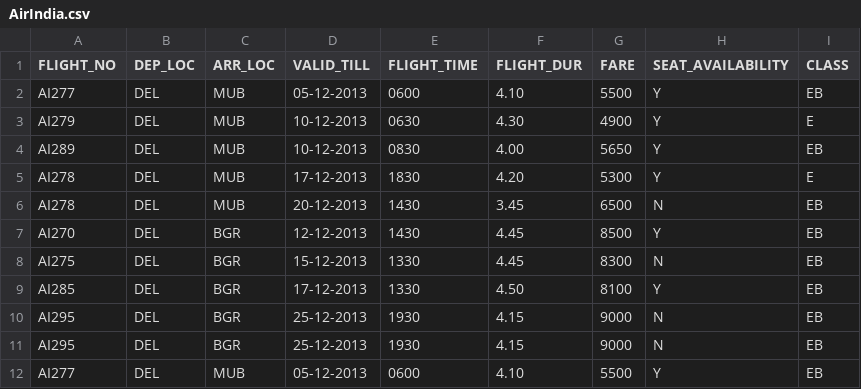
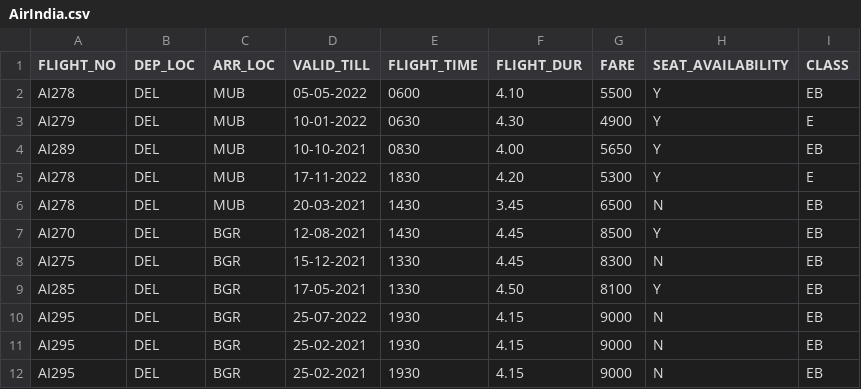
Before and after one commit to vikramsinghbaghel/flightsearchingapp, a CSV file: flightsearchingapp/src/main/Resources/AirIndia.csv, drawn as a sheet.

```diff
--- a/flightsearchingapp/src/main/Resources/AirIndia.csv
+++ b/flightsearchingapp/src/main/Resources/AirIndia.csv
@@ -1,12 +1,12 @@
 FLIGHT_NO|DEP_LOC|ARR_LOC|VALID_TILL|FLIGHT_TIME|FLIGHT_DUR|FARE|SEAT_AVAILABILITY|CLASS
-AI277|DEL|MUB|05-12-2013|0600|4.10|5500|Y|EB
-AI279|DEL|MUB|10-12-2013|0630|4.30|4900|Y|E
-AI289|DEL|MUB|10-12-2013|0830|4.00|5650|Y|EB
-AI278|DEL|MUB|17-12-2013|1830|4.20|5300|Y|E
-AI278|DEL|MUB|20-12-2013|1430|3.45|6500|N|EB
-AI270|DEL|BGR|12-12-2013|1430|4.45|8500|Y|EB
-AI275|DEL|BGR|15-12-2013|1330|4.45|8300|N|EB
-AI285|DEL|BGR|17-12-2013|1330|4.50|8100|Y|EB
-AI295|DEL|BGR|25-12-2013|1930|4.15|9000|N|EB
-AI295|DEL|BGR|25-12-2013|1930|4.15|9000|N|EB
-AI277|DEL|MUB|05-12-2013|0600|4.10|5500|Y|EB
+AI278|DEL|MUB|05-05-2022|0600|4.10|5500|Y|EB
+AI279|DEL|MUB|10-01-2022|0630|4.30|4900|Y|E
+AI289|DEL|MUB|10-10-2021|0830|4.00|5650|Y|EB
+AI278|DEL|MUB|17-11-2022|1830|4.20|5300|Y|E
+AI278|DEL|MUB|20-03-2021|1430|3.45|6500|N|EB
+AI270|DEL|BGR|12-08-2021|1430|4.45|8500|Y|EB
+AI275|DEL|BGR|15-12-2021|1330|4.45|8300|N|EB
+AI285|DEL|BGR|17-05-2021|1330|4.50|8100|Y|EB
+AI295|DEL|BGR|25-07-2022|1930|4.15|9000|N|EB
+AI295|DEL|BGR|25-02-2021|1930|4.15|9000|N|EB
+AI295|DEL|BGR|25-02-2021|1930|4.15|9000|N|EB
```
Also changed, not shown: flightsearchingapp/src/main/Resources/JetAir.csv, flightsearchingapp/src/main/Resources/indigo.csv, 15 other files.
